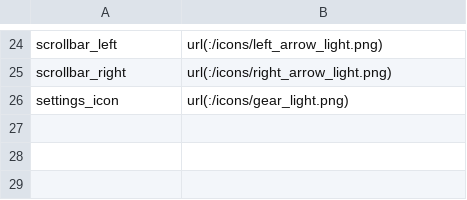
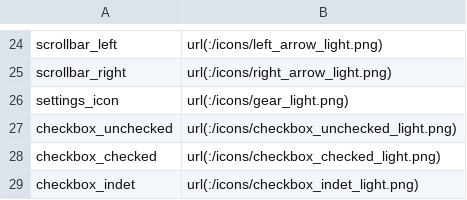
Before and after one commit to ArPiRobot/ArPiRobot-DriveStation, a CSV file: res/stylesheet-vars/Dark.csv, drawn as a sheet; only a part is shown, gaps mark what is left out.

Commit message:
Added checkbox icons

```diff
--- a/res/stylesheet-vars/Dark.csv
+++ b/res/stylesheet-vars/Dark.csv
@@ -26 +26,4 @@ scrollbar_right, url(:/icons/right_arrow_light.png)
 settings_icon, url(:/icons/gear_light.png)
+checkbox_unchecked, url(:/icons/checkbox_unchecked_light.png)
+checkbox_checked, url(:/icons/checkbox_checked_light.png)
+checkbox_indet, url(:/icons/checkbox_indet_light.png)
```
Also changed, not shown: res/stylesheet-vars/Light.csv, 10 other files.
